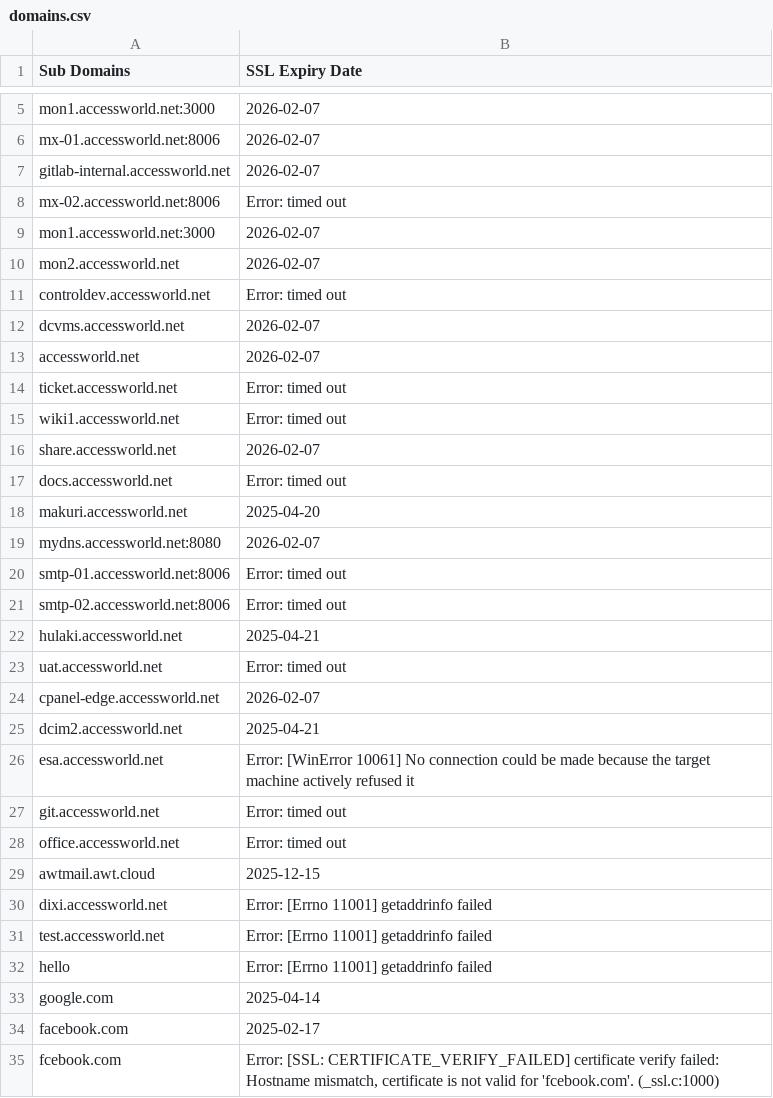
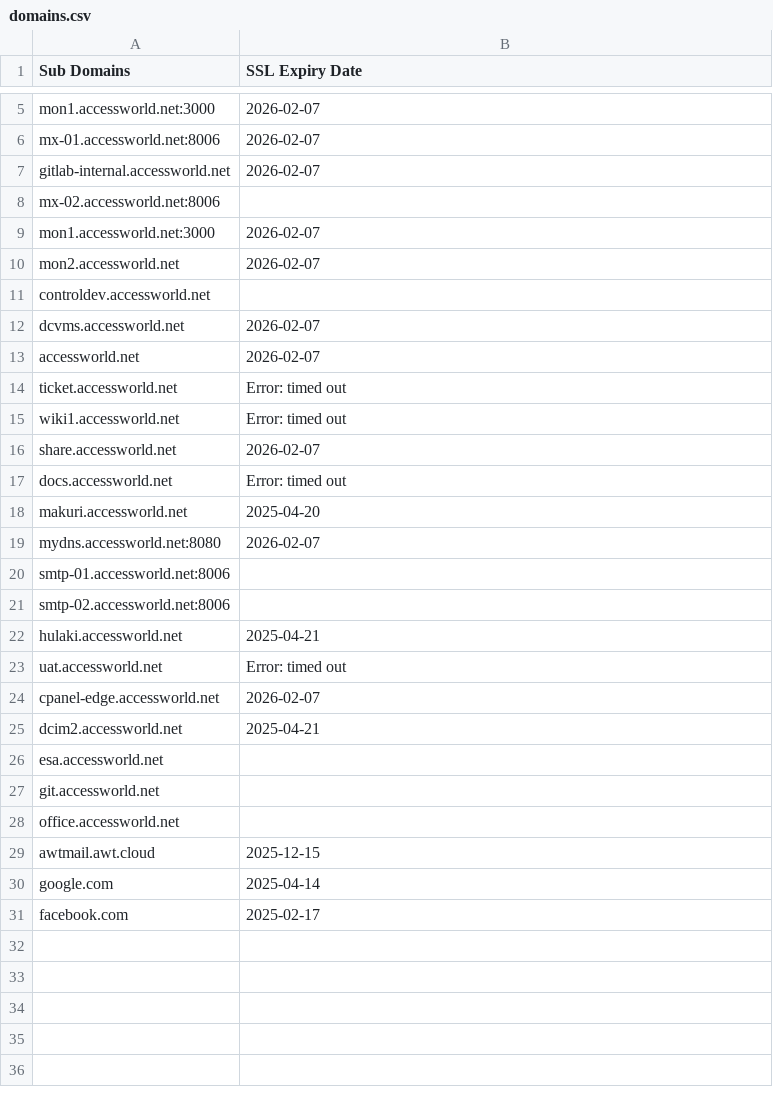
Before and after one commit to shuvechhya/SSL_new, a CSV file: domains.csv, drawn as a sheet; only a part is shown, gaps mark what is left out.

Commit message:
Update domains.csv

```diff
--- a/domains.csv
+++ b/domains.csv
@@ -7,6 +7,6 @@ mx-01.accessworld.net:8006,2026-02-07
 gitlab-internal.accessworld.net,2026-02-07
-mx-02.accessworld.net:8006,Error: timed out
+mx-02.accessworld.net:8006
 mon1.accessworld.net:3000,2026-02-07
 mon2.accessworld.net,2026-02-07
-controldev.accessworld.net,Error: timed out
+controldev.accessworld.net
 dcvms.accessworld.net,2026-02-07
@@ -19,4 +19,4 @@ makuri.accessworld.net,2025-04-20
 mydns.accessworld.net:8080,2026-02-07
-smtp-01.accessworld.net:8006,Error: timed out
-smtp-02.accessworld.net:8006,Error: timed out
+smtp-01.accessworld.net:8006
+smtp-02.accessworld.net:8006
 hulaki.accessworld.net,2025-04-21
@@ -25,11 +25,7 @@ cpanel-edge.accessworld.net,2026-02-07
 dcim2.accessworld.net,2025-04-21
-esa.accessworld.net,Error: [WinError 10061] No connection could be made because the target machine actively refused it
-git.accessworld.net,Error: timed out
-office.accessworld.net,Error: timed out
+esa.accessworld.net
+git.accessworld.net
+office.accessworld.net
 awtmail.awt.cloud,2025-12-15
-dixi.accessworld.net,Error: [Errno 11001] getaddrinfo failed
-test.accessworld.net,Error: [Errno 11001] getaddrinfo failed
-hello,Error: [Errno 11001] getaddrinfo failed
 google.com,2025-04-14
 facebook.com,2025-02-17
-fcebook.com,"Error: [SSL: CERTIFICATE_VERIFY_FAILED] certificate verify failed: Hostname mismatch, certificate is not valid for 'fcebook.com'. (_ssl.c:1000)"
```
